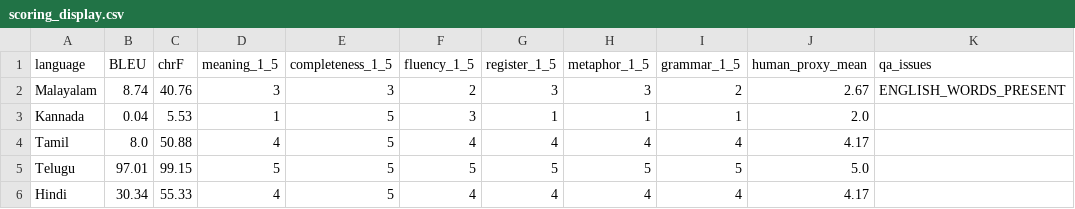
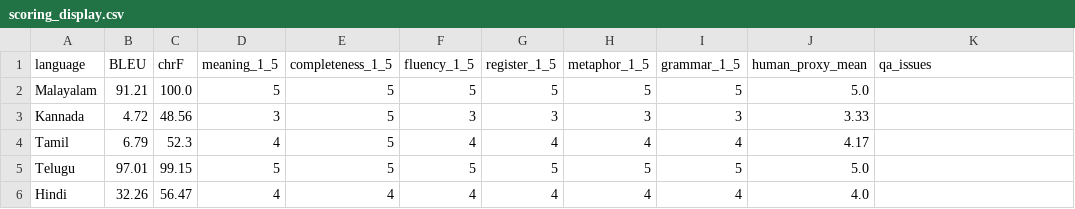
Before and after one commit to denisgerad/translate-gemma, a CSV file: scoring_display.csv, drawn as a sheet.

```diff
--- a/scoring_display.csv
+++ b/scoring_display.csv
@@ -1,6 +1,6 @@
 language,BLEU,chrF,meaning_1_5,completeness_1_5,fluency_1_5,register_1_5,metaphor_1_5,grammar_1_5,human_proxy_mean,qa_issues
-Malayalam,8.74,40.76,3,3,2,3,3,2,2.67,ENGLISH_WORDS_PRESENT
-Kannada,0.04,5.53,1,5,3,1,1,1,2.0,
-Tamil,8.0,50.88,4,5,4,4,4,4,4.17,
+Malayalam,91.21,100.0,5,5,5,5,5,5,5.0,
+Kannada,4.72,48.56,3,5,3,3,3,3,3.33,
+Tamil,6.79,52.3,4,5,4,4,4,4,4.17,
 Telugu,97.01,99.15,5,5,5,5,5,5,5.0,
-Hindi,30.34,55.33,4,5,4,4,4,4,4.17,
+Hindi,32.26,56.47,4,4,4,4,4,4,4.0,
```
Also changed, not shown: 2 other files.
